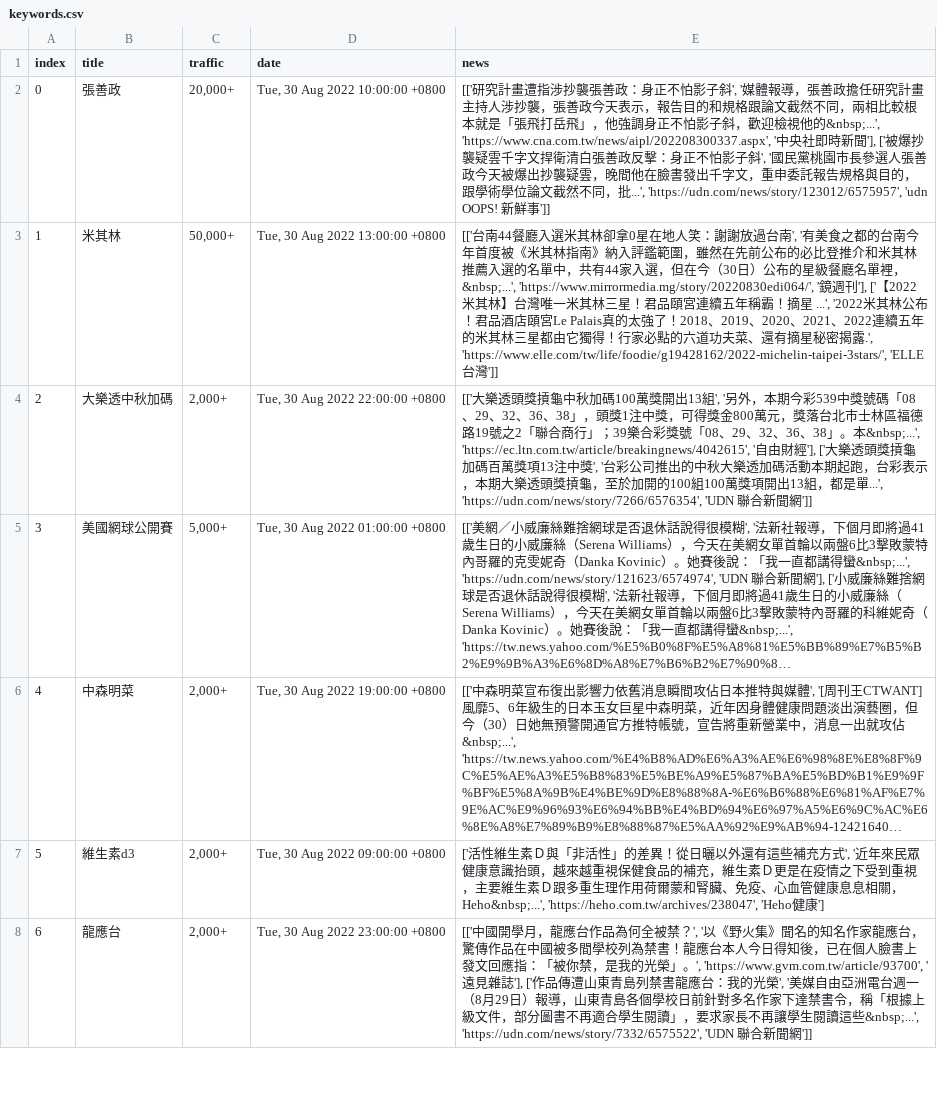
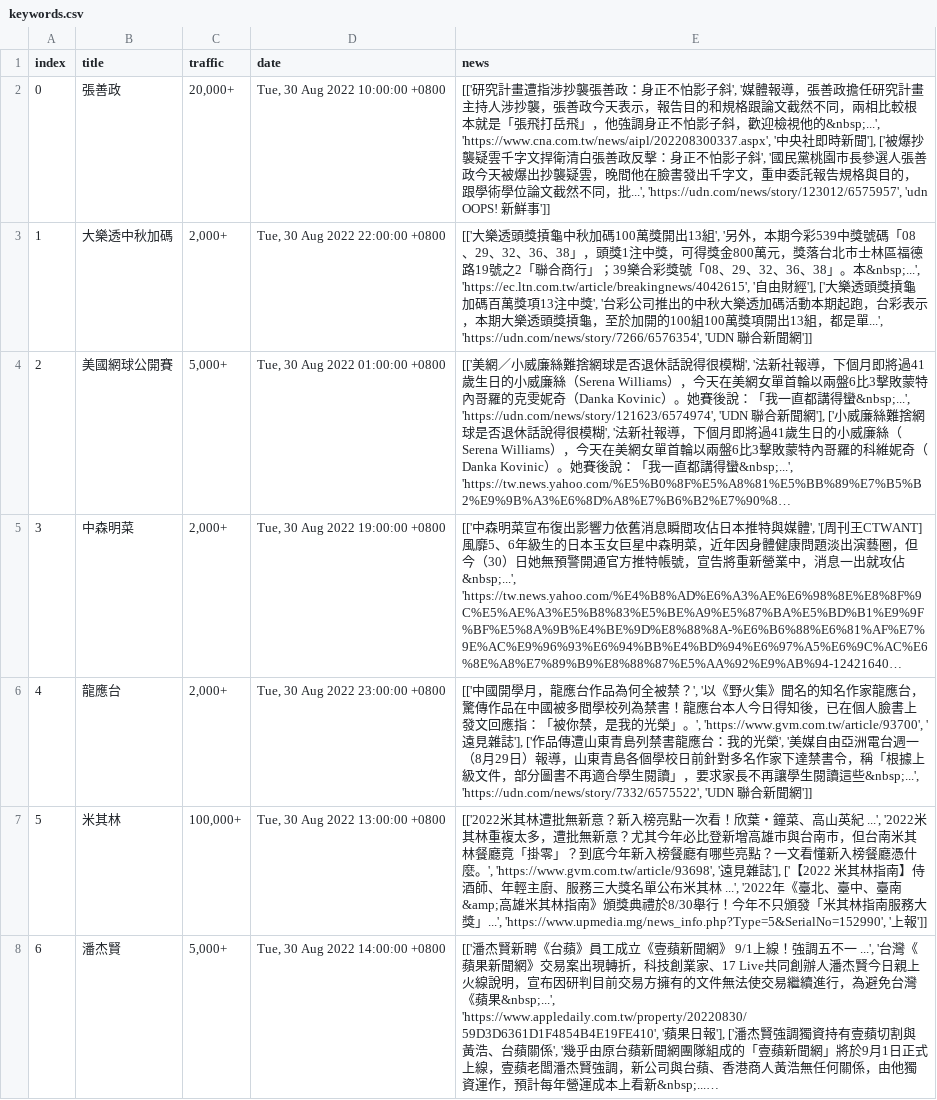
Before and after one commit to rockleona/chitchatter_crawler, a CSV file: output/keywords.csv, drawn as a sheet; only a part is shown; long unchanged cells end in …; removed rows and columns are numbered as before the commit, all else as after; the diff covers the shown part only; the diff names each change by its address in the sheet, - before the commit and + after, or states it on an @@ line.

```diff
--- a/output/keywords.csv
+++ b/output/keywords.csv
-row 3: 1 | 米其林 | 50,000+ | Tue, 30 Aug 2022 13:00:00 +0800 | [['台南44餐廳入選米其林卻拿0星在地人笑：謝謝放過台南', '有美食之都的台南今年首度被《米其林指南》納入評鑑範圍，雖然在先前公布的必比登推介和米其林推薦入選的名單中，共有44家入選，但在今（30日）公布的星級餐廳名單裡，&nbsp;...', 'https://www.mirrormedia.mg/story/20220830edi064/', '鏡週刊'], ['【2022米其林】台灣唯一米其林三星！君品頤宮連續五年稱霸！摘星 ...', '2022米其林公布！君品酒店頤宮Le Palais真的太強了！2018、2019、2020、2021、2022連續五年的米其林三星都由它獨得！行家必點的六道功夫菜、還有摘星秘密揭露.', 'https://www.elle.com/tw/life/foodie/g19428162/2022-michelin-taipei-3stars/', 'ELLE 台灣']]
@@ column A (index) renumbered between rows 3 and 26 @@
@@ row 7 moved to row 29: 27 @@
+row 7: 5 | 米其林 | 100,000+ | Tue, 30 Aug 2022 13:00:00 +0800 | [['2022米其林遭批無新意？新入榜亮點一次看！欣葉・鐘菜、高山英紀 ...', '2022米其林重複太多，遭批無新意？尤其今年必比登新增高雄市與台南市，但台南米其林餐廳竟「掛零」？到底今年新入榜餐廳有哪些亮點？一文看懂新入榜餐廳憑什麼。', 'https://www.gvm.com.tw/article/93698', '遠見雜誌'], ['【2022 米其林指南】侍酒師、年輕主廚、服務三大獎名單公布米其林 ...', '2022年《臺北、臺中、臺南&amp;高雄米其林指南》頒獎典禮於8/30舉行！今年不只頒發「米其林指南服務大獎」...', 'https://www.upmedia.mg/news_info.php?Type=5&SerialNo=152990', '上報']]
@@ row 14 moved to row 8: 6 @@
```
Also changed, not shown: 1 added row, 2 moved rows and 6 edited cells elsewhere in this file, 1 other file.
